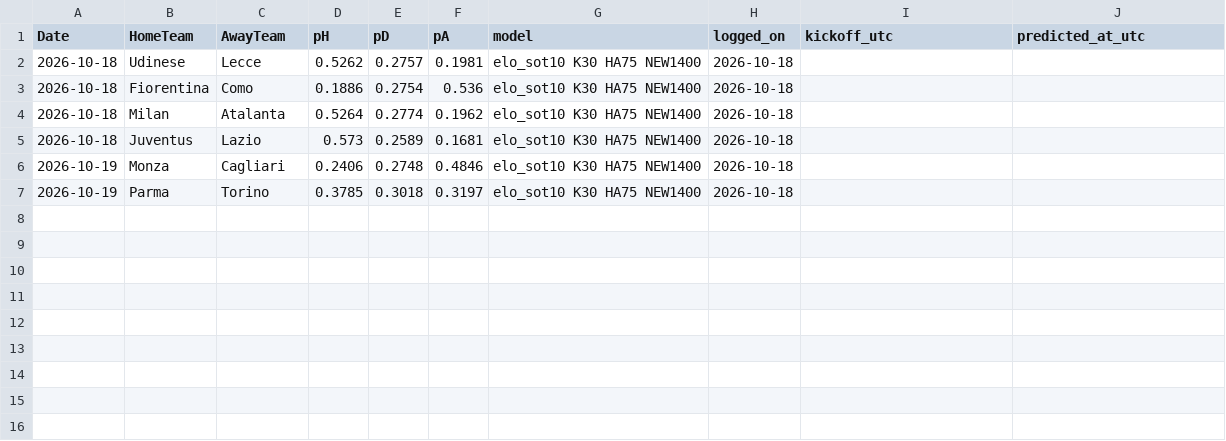
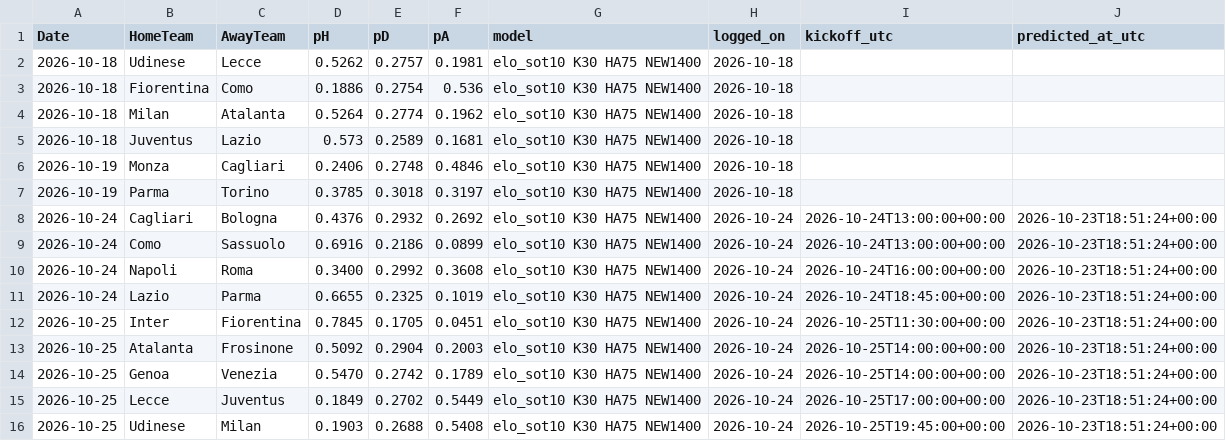
Before and after one commit to wag9/football-app, a CSV file: data/seriea_predictions_log.csv, drawn as a sheet.

```diff
--- a/data/seriea_predictions_log.csv
+++ b/data/seriea_predictions_log.csv
@@ -7 +7,10 @@ Date,HomeTeam,AwayTeam,pH,pD,pA,model,logged_on,kickoff_utc,predicted_at_utc
 2026-10-19,Parma,Torino,0.3785,0.3018,0.3197,elo_sot10 K30 HA75 NEW1400,2026-10-18,,
+2026-10-24,Cagliari,Bologna,0.4376,0.2932,0.2692,elo_sot10 K30 HA75 NEW1400,2026-10-24,2026-10-24T13:00:00+00:00,2026-10-23T18:51:24+00:00
+2026-10-24,Como,Sassuolo,0.6916,0.2186,0.0899,elo_sot10 K30 HA75 NEW1400,2026-10-24,2026-10-24T13:00:00+00:00,2026-10-23T18:51:24+00:00
+2026-10-24,Napoli,Roma,0.3400,0.2992,0.3608,elo_sot10 K30 HA75 NEW1400,2026-10-24,2026-10-24T16:00:00+00:00,2026-10-23T18:51:24+00:00
+2026-10-24,Lazio,Parma,0.6655,0.2325,0.1019,elo_sot10 K30 HA75 NEW1400,2026-10-24,2026-10-24T18:45:00+00:00,2026-10-23T18:51:24+00:00
+2026-10-25,Inter,Fiorentina,0.7845,0.1705,0.0451,elo_sot10 K30 HA75 NEW1400,2026-10-24,2026-10-25T11:30:00+00:00,2026-10-23T18:51:24+00:00
+2026-10-25,Atalanta,Frosinone,0.5092,0.2904,0.2003,elo_sot10 K30 HA75 NEW1400,2026-10-24,2026-10-25T14:00:00+00:00,2026-10-23T18:51:24+00:00
+2026-10-25,Genoa,Venezia,0.5470,0.2742,0.1789,elo_sot10 K30 HA75 NEW1400,2026-10-24,2026-10-25T14:00:00+00:00,2026-10-23T18:51:24+00:00
+2026-10-25,Lecce,Juventus,0.1849,0.2702,0.5449,elo_sot10 K30 HA75 NEW1400,2026-10-24,2026-10-25T17:00:00+00:00,2026-10-23T18:51:24+00:00
+2026-10-25,Udinese,Milan,0.1903,0.2688,0.5408,elo_sot10 K30 HA75 NEW1400,2026-10-24,2026-10-25T19:45:00+00:00,2026-10-23T18:51:24+00:00
```
Also changed, not shown: data/bundesliga_predictions_log.csv, data/laliga_predictions_log.csv, 3 other files.
